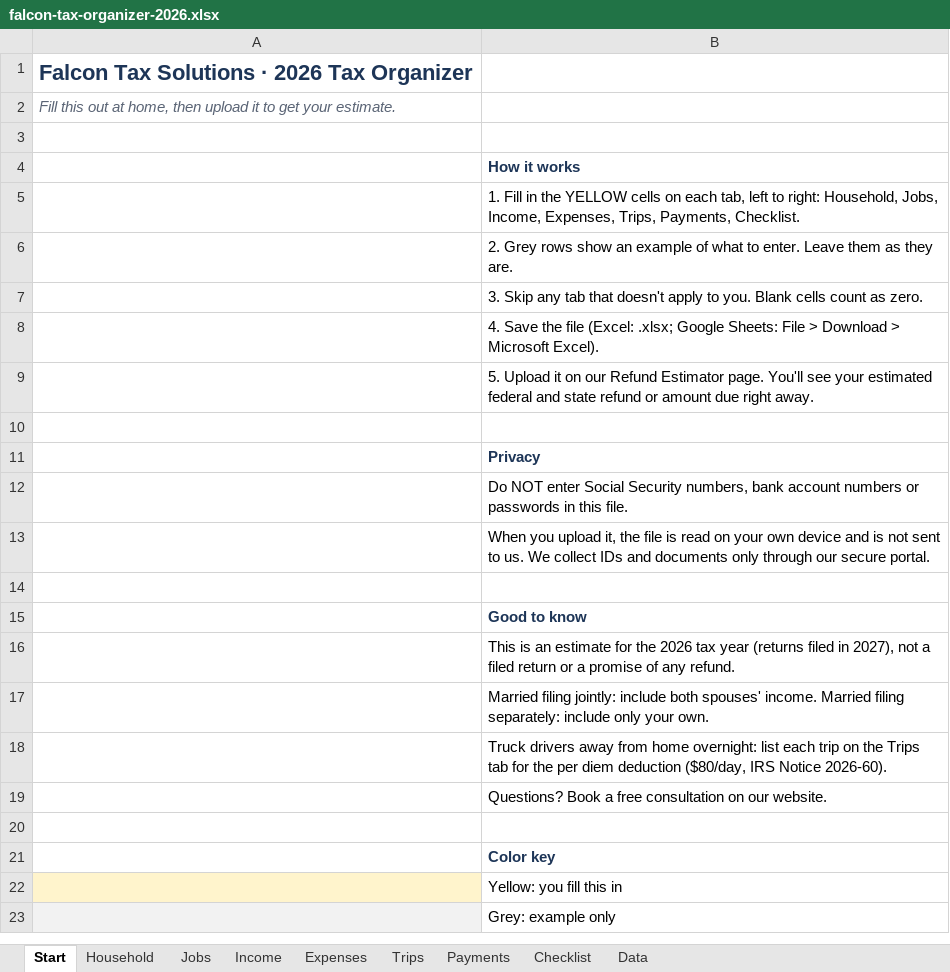
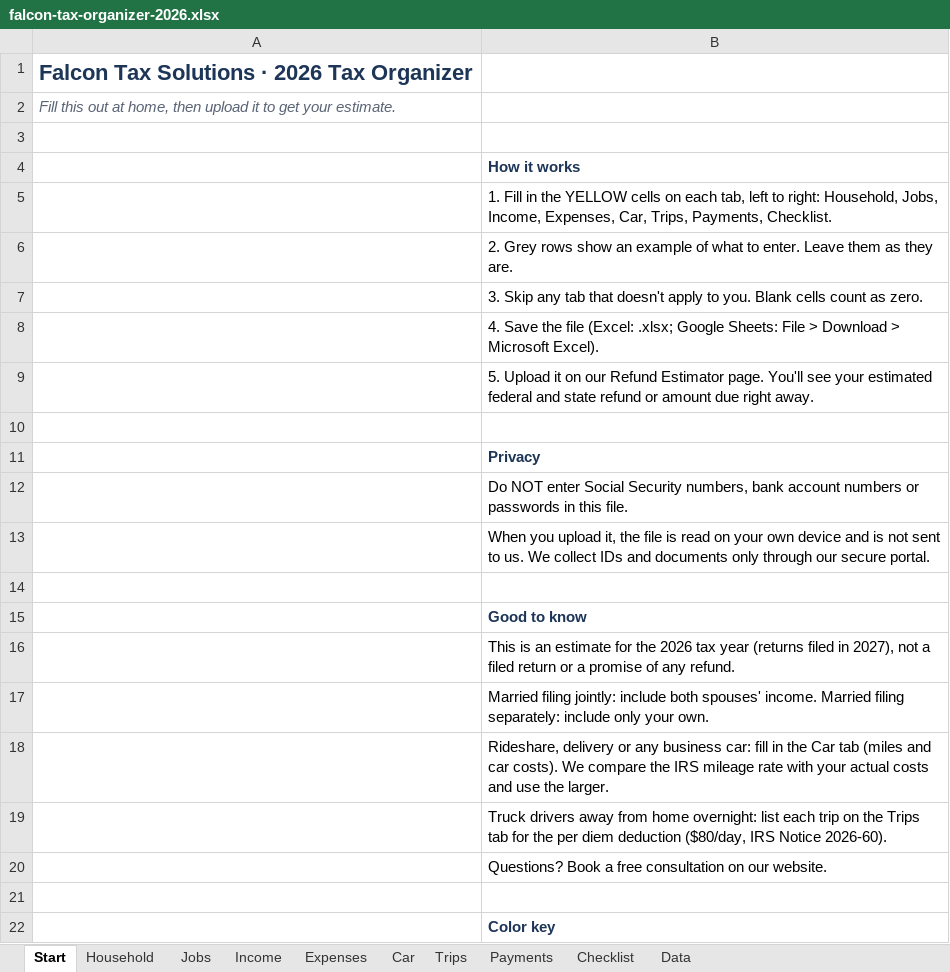
Before and after one commit to beezy350/beezy350.github.io, an Excel workbook: tax-prep/downloads/falcon-tax-organizer-2026.xlsx, sheet Start, drawn as a sheet; only a part is shown; the shorter side is filled out with more unchanged rows; values as stored, in another font and other column widths than the file's, no borders; the diff names each change by its address in the sheet, - before the commit and + after, or states it on an @@ line.

```diff
--- a/tax-prep/downloads/falcon-tax-organizer-2026.xlsx (sheet Start)
+++ b/tax-prep/downloads/falcon-tax-organizer-2026.xlsx (sheet Start)
+sheet tab: Car
-B5: …Income, Expenses, Trips, Payments,…
+B5: …Income, Expenses, Car, Trips, Payments,…
+row 18:  | Rideshare, delivery or any business car: fill in the Car tab (miles and car costs). We compare the IRS mileage rate with your actual costs and use the larger.
```
Also changed, not shown: sheet Data, sheet Expenses, formulas that keep their value, 21 other files.
